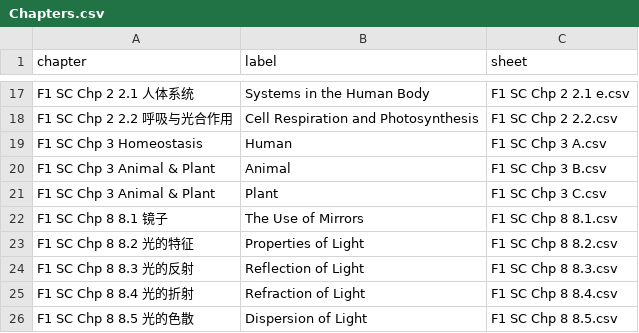
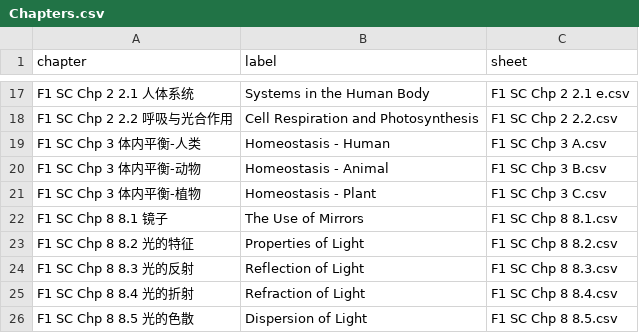
Before and after one commit to nobody0619/F1-SC, a CSV file: Chapters.csv, drawn as a sheet; only a part is shown, gaps mark what is left out; removed rows and columns are numbered as before the commit, all else as after; the diff names each change by its address in the sheet, - before the commit and + after, or states it on an @@ line.

Commit message:
Add files via upload

```diff
--- a/Chapters.csv
+++ b/Chapters.csv
-row 19: F1 SC Chp 3 Homeostasis | Human | F1 SC Chp 3 A.csv
-row 20: F1 SC Chp 3 Animal & Plant | Animal | F1 SC Chp 3 B.csv
-row 21: F1 SC Chp 3 Animal & Plant | Plant | F1 SC Chp 3 C.csv
+row 19: F1 SC Chp 3 体内平衡-人类 | Homeostasis - Human | F1 SC Chp 3 A.csv
+row 20: F1 SC Chp 3 体内平衡-动物 | Homeostasis - Animal | F1 SC Chp 3 B.csv
+row 21: F1 SC Chp 3 体内平衡-植物 | Homeostasis - Plant | F1 SC Chp 3 C.csv
```
